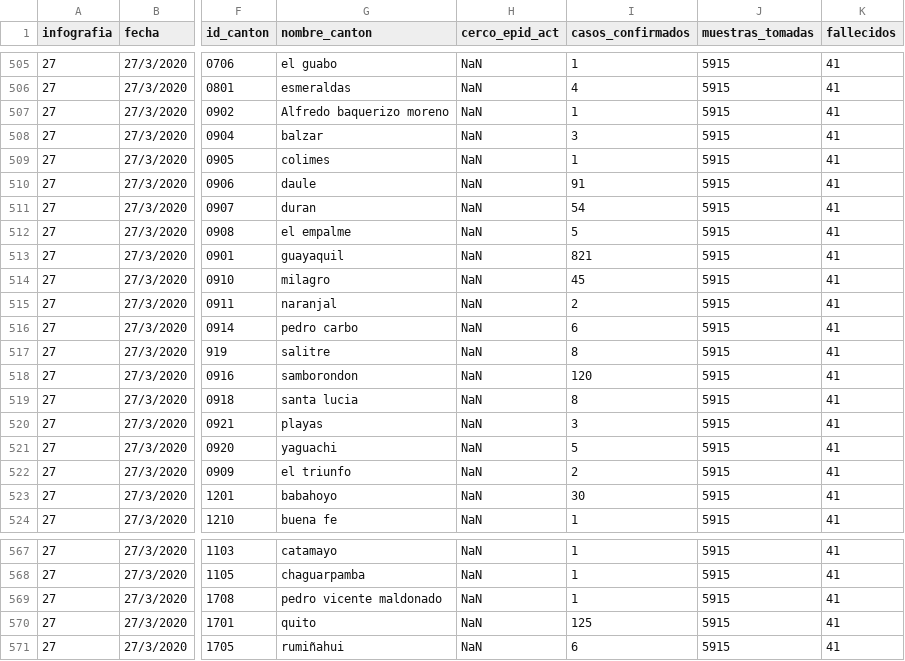
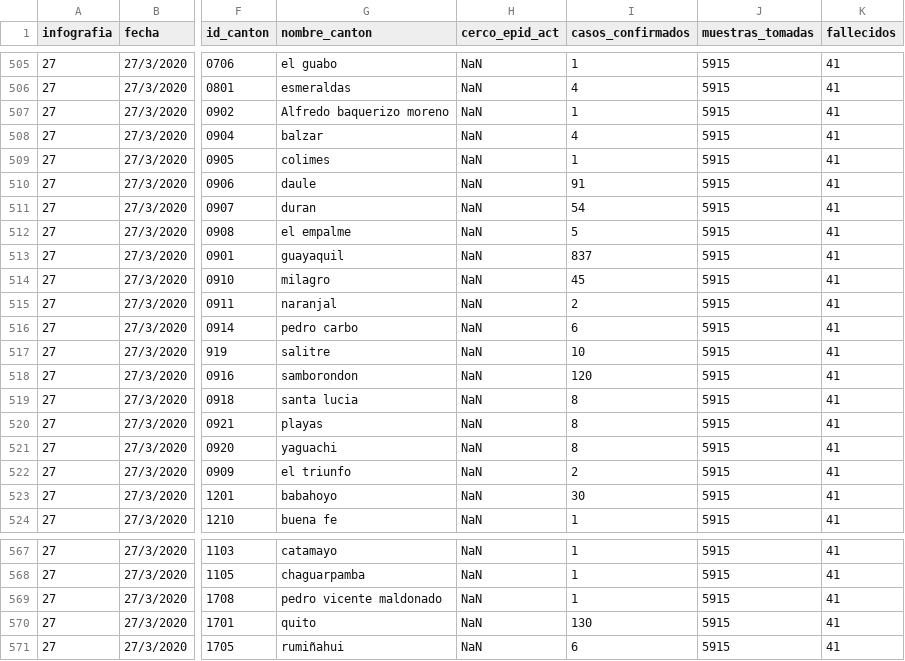
Before and after one commit to pablora19/COVID19_EC, a CSV file: covid_ec.csv, drawn as a sheet; only a part is shown, gaps mark what is left out; the diff names each change by its address in the sheet, - before the commit and + after, or states it on an @@ line.

Commit message:
Update covid_ec.csv

```diff
--- a/covid_ec.csv
+++ b/covid_ec.csv
-I508 (casos_confirmados): 3
+I508 (casos_confirmados): 4
-I513 (casos_confirmados): 821
+I513 (casos_confirmados): 837
-I517 (casos_confirmados): 8
+I517 (casos_confirmados): 10
-I520 (casos_confirmados): 3
+I520 (casos_confirmados): 8
-I521 (casos_confirmados): 5
+I521 (casos_confirmados): 8
-I570 (casos_confirmados): 125
+I570 (casos_confirmados): 130
```
